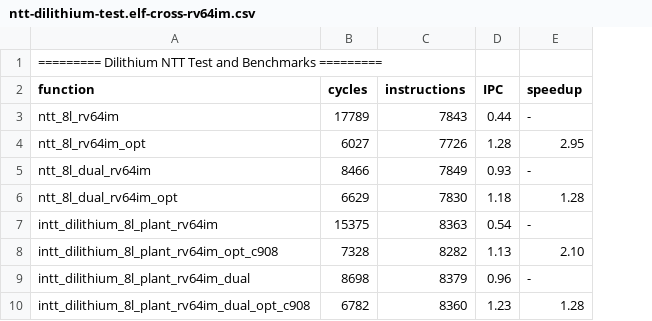
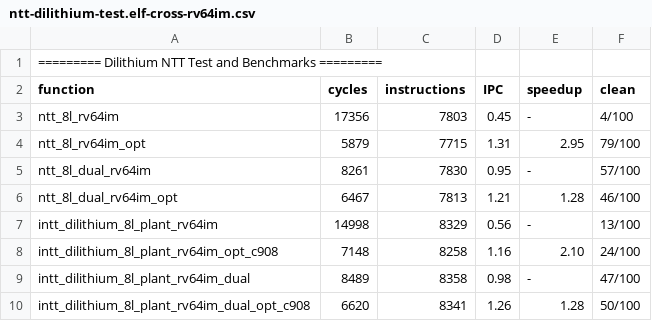
Before and after one commit to dop-amin/pqrv, a CSV file: bench_results/ntt-dilithium-test.elf-cross-rv64im.csv, drawn as a sheet; the diff names each change by its address in the sheet, - before the commit and + after, or states it on an @@ line.

Commit message:
wip: optimize benchmark accuracy

```diff
--- a/bench_results/ntt-dilithium-test.elf-cross-rv64im.csv
+++ b/bench_results/ntt-dilithium-test.elf-cross-rv64im.csv
+column F (clean), rows 3-10: 4/100 | 79/100 | 57/100 | 46/100 | 13/100 | 24/100 | 47/100 | 50/100
-B3 (cycles): 17789
+B3 (cycles): 17356
-C3 (instructions): 7843
+C3 (instructions): 7803
-D3 (IPC): 0.44
+D3 (IPC): 0.45
-B4 (cycles): 6027
+B4 (cycles): 5879
-C4 (instructions): 7726
+C4 (instructions): 7715
-D4 (IPC): 1.28
+D4 (IPC): 1.31
-B5 (cycles): 8466
+B5 (cycles): 8261
-C5 (instructions): 7849
+C5 (instructions): 7830
-D5 (IPC): 0.93
+D5 (IPC): 0.95
-B6 (cycles): 6629
+B6 (cycles): 6467
-C6 (instructions): 7830
+C6 (instructions): 7813
-D6 (IPC): 1.18
+D6 (IPC): 1.21
-B7 (cycles): 15375
+B7 (cycles): 14998
-C7 (instructions): 8363
+C7 (instructions): 8329
-D7 (IPC): 0.54
+D7 (IPC): 0.56
-B8 (cycles): 7328
+B8 (cycles): 7148
-C8 (instructions): 8282
+C8 (instructions): 8258
-D8 (IPC): 1.13
+D8 (IPC): 1.16
-B9 (cycles): 8698
+B9 (cycles): 8489
-C9 (instructions): 8379
+C9 (instructions): 8358
-D9 (IPC): 0.96
+D9 (IPC): 0.98
-B10 (cycles): 6782
+B10 (cycles): 6620
-C10 (instructions): 8360
+C10 (instructions): 8341
-D10 (IPC): 1.23
+D10 (IPC): 1.26
```
Also changed, not shown: 10 other files.
